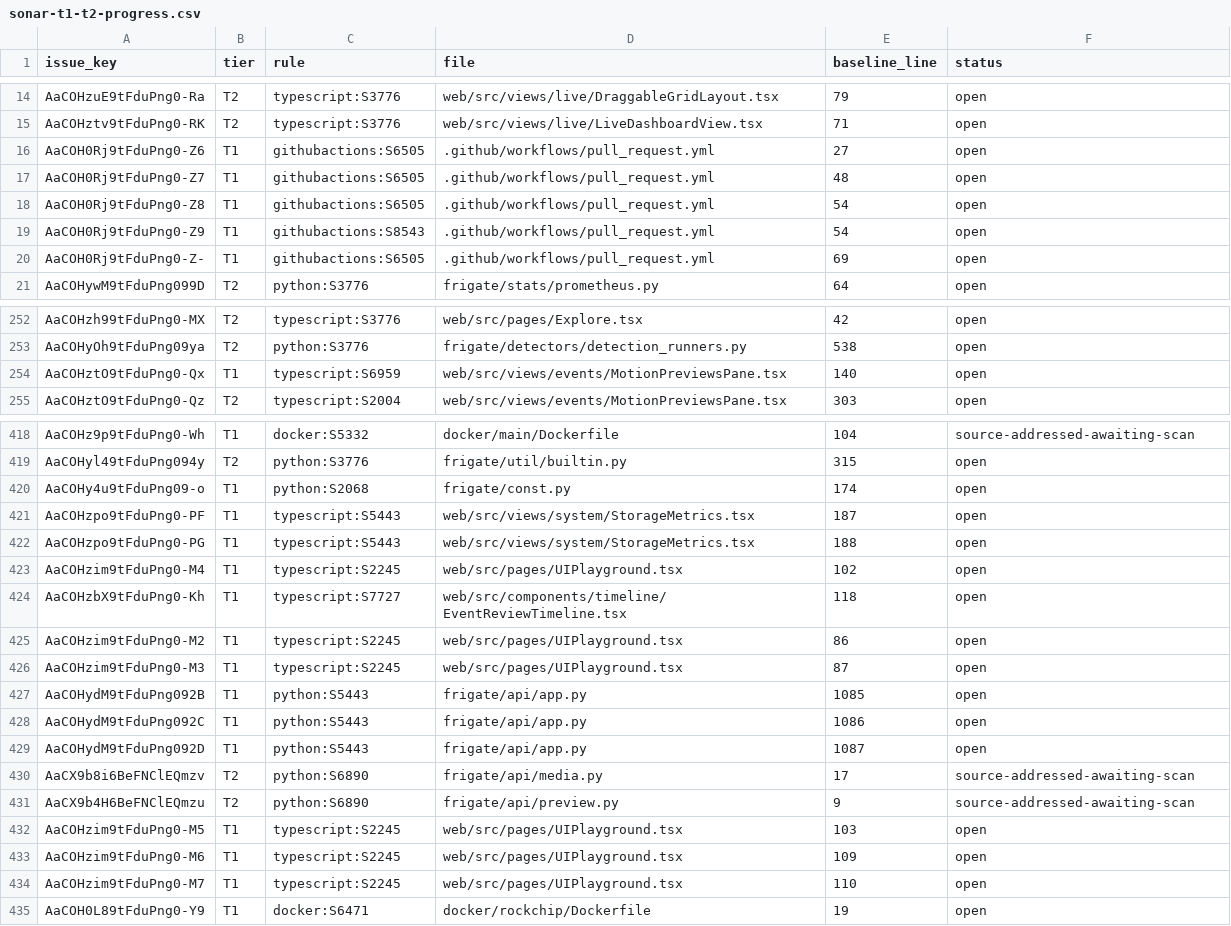
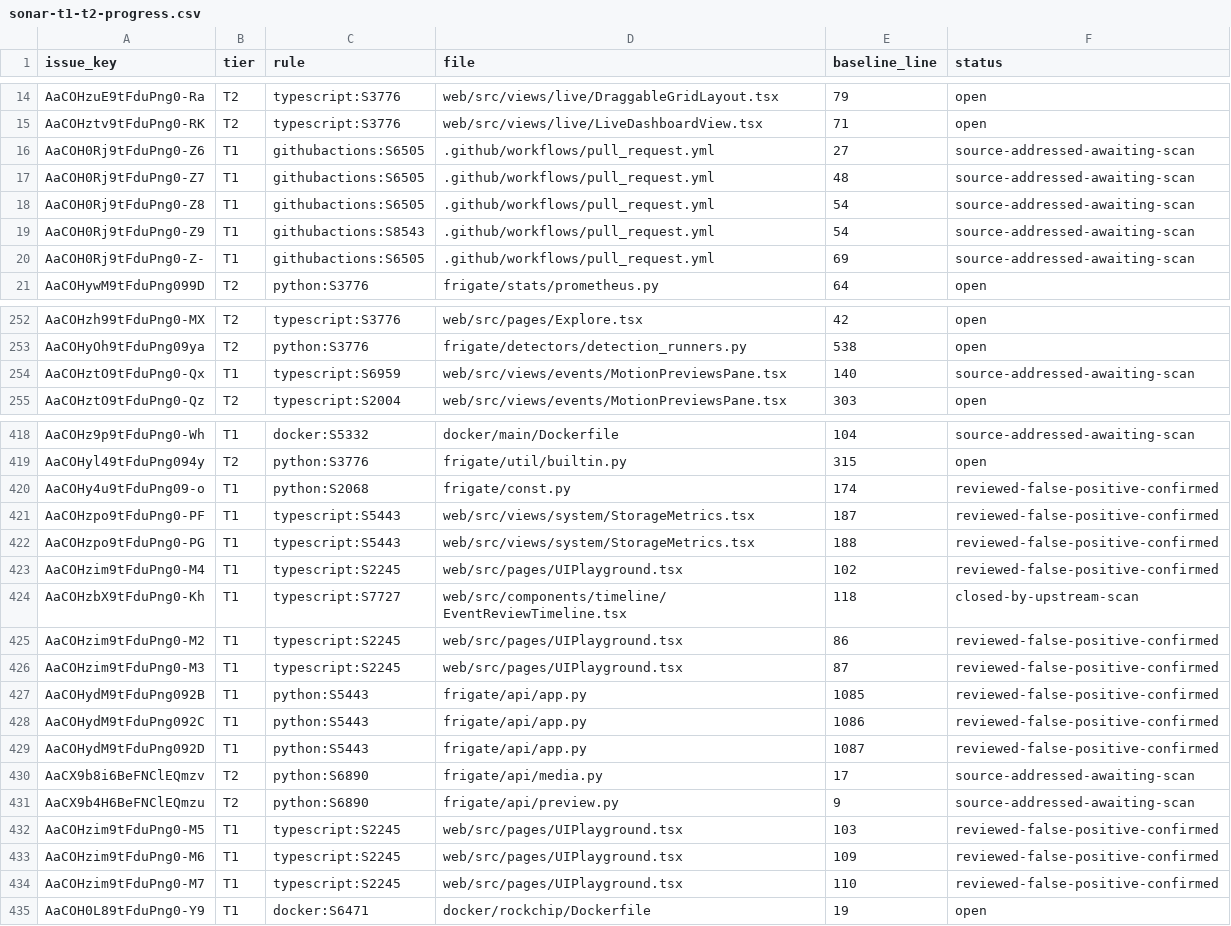
Before and after one commit to jtn0123/frigate, a CSV file: fork/sonar-t1-t2-progress.csv, drawn as a sheet; only a part is shown, gaps mark what is left out; the diff covers the shown part only.

Commit message:
fix: secure runtime cache and finish current tier one inventory review

```diff
--- a/fork/sonar-t1-t2-progress.csv
+++ b/fork/sonar-t1-t2-progress.csv
@@ -15,7 +15,7 @@ AaCOHzuE9tFduPng0-Ra,T2,typescript:S3776,web/src/views/live/DraggableGridLayout.
 AaCOHztv9tFduPng0-RK,T2,typescript:S3776,web/src/views/live/LiveDashboardView.tsx,71,open
-AaCOH0Rj9tFduPng0-Z6,T1,githubactions:S6505,.github/workflows/pull_request.yml,27,open
-AaCOH0Rj9tFduPng0-Z7,T1,githubactions:S6505,.github/workflows/pull_request.yml,48,open
-AaCOH0Rj9tFduPng0-Z8,T1,githubactions:S6505,.github/workflows/pull_request.yml,54,open
-AaCOH0Rj9tFduPng0-Z9,T1,githubactions:S8543,.github/workflows/pull_request.yml,54,open
-AaCOH0Rj9tFduPng0-Z-,T1,githubactions:S6505,.github/workflows/pull_request.yml,69,open
+AaCOH0Rj9tFduPng0-Z6,T1,githubactions:S6505,.github/workflows/pull_request.yml,27,source-addressed-awaiting-scan
+AaCOH0Rj9tFduPng0-Z7,T1,githubactions:S6505,.github/workflows/pull_request.yml,48,source-addressed-awaiting-scan
+AaCOH0Rj9tFduPng0-Z8,T1,githubactions:S6505,.github/workflows/pull_request.yml,54,source-addressed-awaiting-scan
+AaCOH0Rj9tFduPng0-Z9,T1,githubactions:S8543,.github/workflows/pull_request.yml,54,source-addressed-awaiting-scan
+AaCOH0Rj9tFduPng0-Z-,T1,githubactions:S6505,.github/workflows/pull_request.yml,69,source-addressed-awaiting-scan
 AaCOHywM9tFduPng099D,T2,python:S3776,frigate/stats/prometheus.py,64,open
@@ -253,3 +253,3 @@ AaCOHzh99tFduPng0-MX,T2,typescript:S3776,web/src/pages/Explore.tsx,42,open
 AaCOHyOh9tFduPng09ya,T2,python:S3776,frigate/detectors/detection_runners.py,538,open
-AaCOHztO9tFduPng0-Qx,T1,typescript:S6959,web/src/views/events/MotionPreviewsPane.tsx,140,open
+AaCOHztO9tFduPng0-Qx,T1,typescript:S6959,web/src/views/events/MotionPreviewsPane.tsx,140,source-addressed-awaiting-scan
 AaCOHztO9tFduPng0-Qz,T2,typescript:S2004,web/src/views/events/MotionPreviewsPane.tsx,303,open
@@ -419,17 +419,17 @@ AaCOHz9p9tFduPng0-Wh,T1,docker:S5332,docker/main/Dockerfile,104,source-addressed
 AaCOHyl49tFduPng094y,T2,python:S3776,frigate/util/builtin.py,315,open
-AaCOHy4u9tFduPng09-o,T1,python:S2068,frigate/const.py,174,open
-AaCOHzpo9tFduPng0-PF,T1,typescript:S5443,web/src/views/system/StorageMetrics.tsx,187,open
-AaCOHzpo9tFduPng0-PG,T1,typescript:S5443,web/src/views/system/StorageMetrics.tsx,188,open
-AaCOHzim9tFduPng0-M4,T1,typescript:S2245,web/src/pages/UIPlayground.tsx,102,open
-AaCOHzbX9tFduPng0-Kh,T1,typescript:S7727,web/src/components/timeline/EventReviewTimeline.tsx,118,open
-AaCOHzim9tFduPng0-M2,T1,typescript:S2245,web/src/pages/UIPlayground.tsx,86,open
-AaCOHzim9tFduPng0-M3,T1,typescript:S2245,web/src/pages/UIPlayground.tsx,87,open
-AaCOHydM9tFduPng092B,T1,python:S5443,frigate/api/app.py,1085,open
-AaCOHydM9tFduPng092C,T1,python:S5443,frigate/api/app.py,1086,open
-AaCOHydM9tFduPng092D,T1,python:S5443,frigate/api/app.py,1087,open
+AaCOHy4u9tFduPng09-o,T1,python:S2068,frigate/const.py,174,reviewed-false-positive-confirmed
+AaCOHzpo9tFduPng0-PF,T1,typescript:S5443,web/src/views/system/StorageMetrics.tsx,187,reviewed-false-positive-confirmed
+AaCOHzpo9tFduPng0-PG,T1,typescript:S5443,web/src/views/system/StorageMetrics.tsx,188,reviewed-false-positive-confirmed
+AaCOHzim9tFduPng0-M4,T1,typescript:S2245,web/src/pages/UIPlayground.tsx,102,reviewed-false-positive-confirmed
+AaCOHzbX9tFduPng0-Kh,T1,typescript:S7727,web/src/components/timeline/EventReviewTimeline.tsx,118,closed-by-upstream-scan
+AaCOHzim9tFduPng0-M2,T1,typescript:S2245,web/src/pages/UIPlayground.tsx,86,reviewed-false-positive-confirmed
+AaCOHzim9tFduPng0-M3,T1,typescript:S2245,web/src/pages/UIPlayground.tsx,87,reviewed-false-positive-confirmed
+AaCOHydM9tFduPng092B,T1,python:S5443,frigate/api/app.py,1085,reviewed-false-positive-confirmed
+AaCOHydM9tFduPng092C,T1,python:S5443,frigate/api/app.py,1086,reviewed-false-positive-confirmed
+AaCOHydM9tFduPng092D,T1,python:S5443,frigate/api/app.py,1087,reviewed-false-positive-confirmed
 AaCX9b8i6BeFNClEQmzv,T2,python:S6890,frigate/api/media.py,17,source-addressed-awaiting-scan
 AaCX9b4H6BeFNClEQmzu,T2,python:S6890,frigate/api/preview.py,9,source-addressed-awaiting-scan
-AaCOHzim9tFduPng0-M5,T1,typescript:S2245,web/src/pages/UIPlayground.tsx,103,open
-AaCOHzim9tFduPng0-M6,T1,typescript:S2245,web/src/pages/UIPlayground.tsx,109,open
-AaCOHzim9tFduPng0-M7,T1,typescript:S2245,web/src/pages/UIPlayground.tsx,110,open
+AaCOHzim9tFduPng0-M5,T1,typescript:S2245,web/src/pages/UIPlayground.tsx,103,reviewed-false-positive-confirmed
+AaCOHzim9tFduPng0-M6,T1,typescript:S2245,web/src/pages/UIPlayground.tsx,109,reviewed-false-positive-confirmed
+AaCOHzim9tFduPng0-M7,T1,typescript:S2245,web/src/pages/UIPlayground.tsx,110,reviewed-false-positive-confirmed
 AaCOH0L89tFduPng0-Y9,T1,docker:S6471,docker/rockchip/Dockerfile,19,open
```
Also changed, not shown: 3 added rows and 63 edited cells elsewhere in this file, 15 other files.
